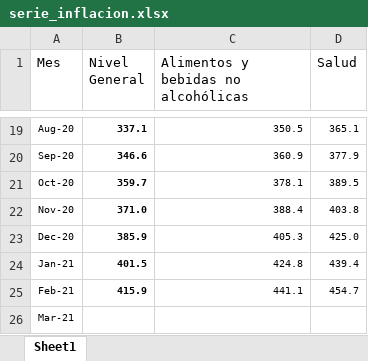
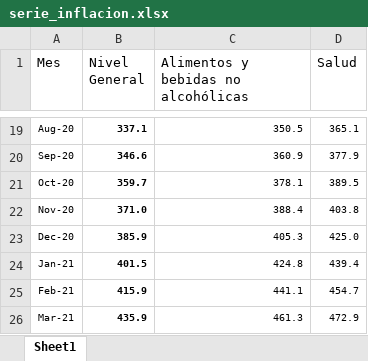
Before and after one commit to Ecofeminita/EcoFemiData, an Excel workbook: MenstruAccion/cuanto_cuesta_menstruar/2021 Marzo/Fuentes/serie_inflacion.xlsx, sheet Sheet1, drawn as a sheet; only a part is shown, gaps mark what is left out; values as stored, in another font and other column widths than the file's, no borders; the diff names each change by its address in the sheet, - before the commit and + after, or states it on an @@ line.

Commit message:
Marzo 2021 completo

```diff
--- a/MenstruAccion/cuanto_cuesta_menstruar/2021 Marzo/Fuentes/serie_inflacion.xlsx (sheet Sheet1)
+++ b/MenstruAccion/cuanto_cuesta_menstruar/2021 Marzo/Fuentes/serie_inflacion.xlsx (sheet Sheet1)
-B26 (Nivel General): (empty)
+B26 (Nivel General): 435.9
-C26: (empty)
+C26: 461.3
-D26 (Salud): (empty)
+D26 (Salud): 472.9
```
Also changed, not shown: 6 other files.
